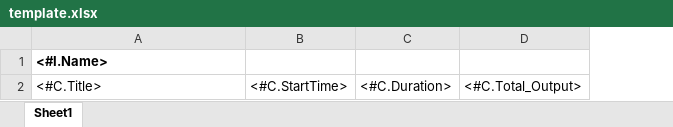
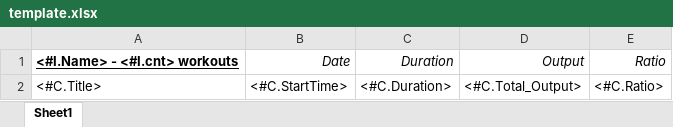
Before and after one commit to holgerflick/examples, an Excel workbook: assets/template.xlsx, sheet Sheet1, drawn as a sheet; values as stored, in another font and other column widths than the file's, no borders; removed rows and columns are numbered as before the commit, all else as after; the diff names each change by its address in the sheet, - before the commit and + after, or states it on an @@ line.

```diff
--- a/assets/template.xlsx (sheet Sheet1)
+++ b/assets/template.xlsx (sheet Sheet1)
+column E, row 2: <#C.Ratio>
-row 1: <#I.Name>
+row 1: <#I.Name> - <#I.cnt> workouts | Date | Duration | Output | Ratio
```
Also changed, not shown: 3 other files.
